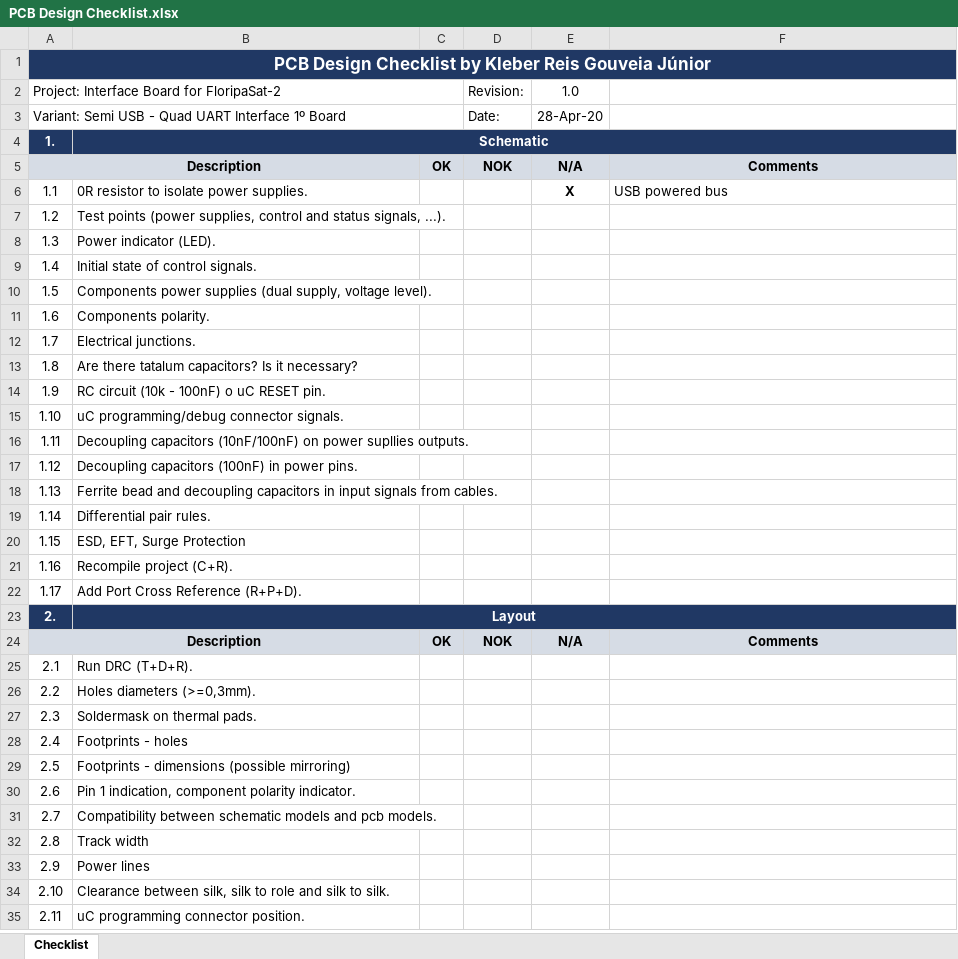
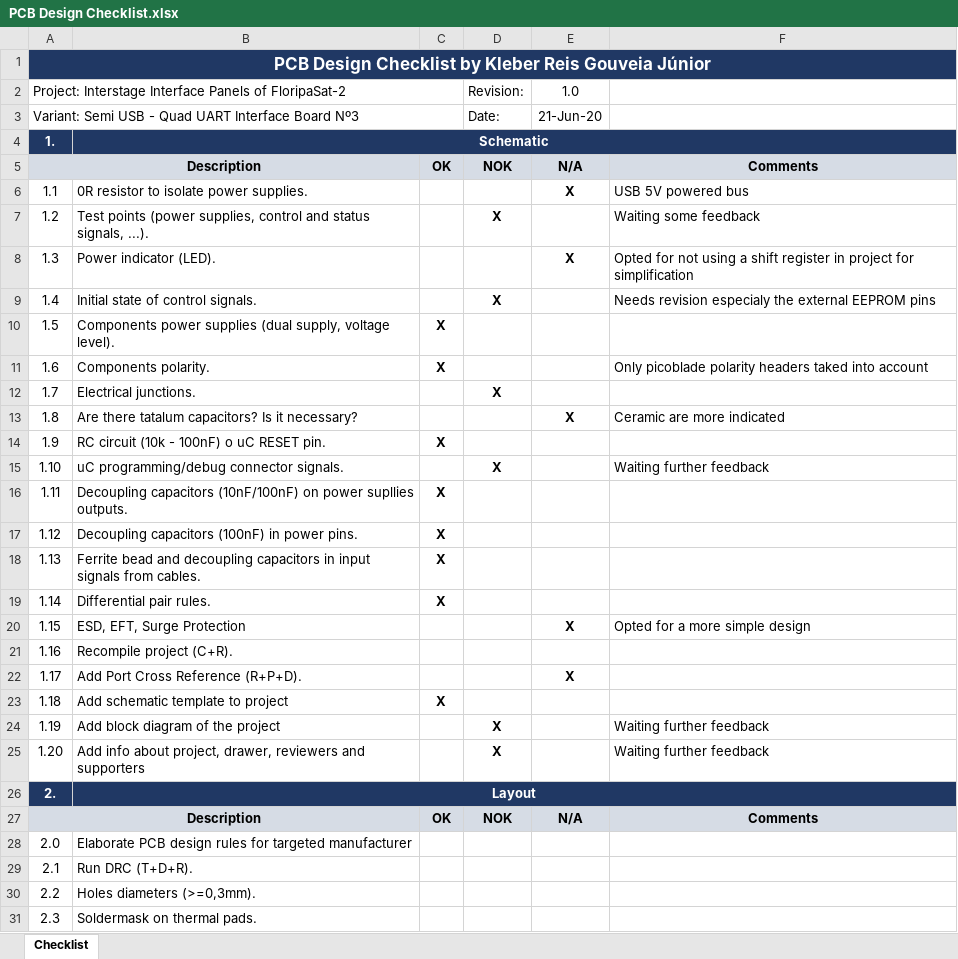
Before and after one commit to spacelab-ufsc/interface-board, an Excel workbook: semi_usb_interface/Source of all boards/3_Interface_QuadUART/PCB Design Checklist.xlsx, sheet Checklist, drawn as a sheet; only a part is shown; the shorter side is filled out with more unchanged rows; values as stored, in another font and other column widths than the file's, no borders; the diff names each change by its address in the sheet, - before the commit and + after, or states it on an @@ line.

Commit message:
Semi USB: checklist: Updating schematic section of spreedsheet, almost all points done #24

```diff
--- a/semi_usb_interface/Source of all boards/3_Interface_QuadUART/PCB Design Checklist.xlsx (sheet Checklist)
+++ b/semi_usb_interface/Source of all boards/3_Interface_QuadUART/PCB Design Checklist.xlsx (sheet Checklist)
-A2: Project: Interface Board for FloripaSat-2
+A2: Project: Interstage Interface Panels of FloripaSat-2
-A3: …UART Interface 1º Board
+A3: …UART Interface Board Nº3
-E3: 28-Apr-20
+E3: 21-Jun-20
-F6: USB powered bus
+F6: USB 5V powered bus
-D7: (empty)
+D7: X
-F7: (empty)
+F7: Waiting some feedback
-E8: (empty)
+E8: X
-F8: (empty)
+F8: Opted for not using a shift register in project for simplification
-D9: (empty)
+D9: X
-F9: (empty)
+F9: Needs revision especialy the external EEPROM pins
-C10:C11: (empty)
+C10:C11: X
-F11: (empty)
+F11: Only picoblade polarity headers taked into account
-D12: (empty)
+D12: X
-E13: (empty)
+E13: X
-F13: (empty)
+F13: Ceramic are more indicated
-C14: (empty)
+C14: X
-D15: (empty)
+D15: X
-F15: (empty)
+F15: Waiting further feedback
-C16:C19: (empty)
+C16:C19: X
-E20: (empty)
+E20: X
-F20: (empty)
+F20: Opted for a more simple design
-E22: (empty)
+E22: X
+row 23: 1.18 | Add schematic template to project | X
+row 24: 1.19 | Add block diagram of the project |  | X |  | Waiting further feedback
+row 25: 1.20 | Add info about project, drawer, reviewers and supporters |  | X |  | Waiting further feedback
+row 28: 2.0 | Elaborate PCB design rules for targeted manufacturer
```
